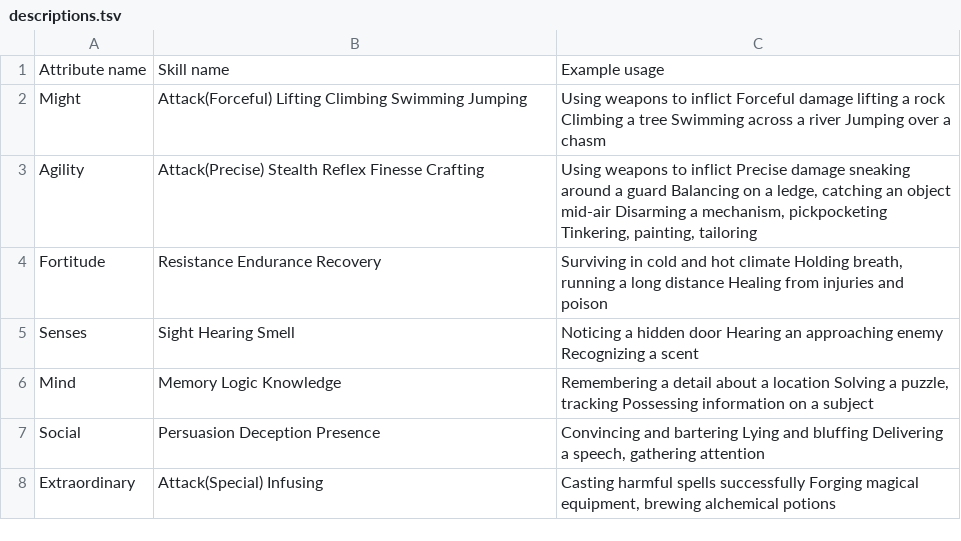
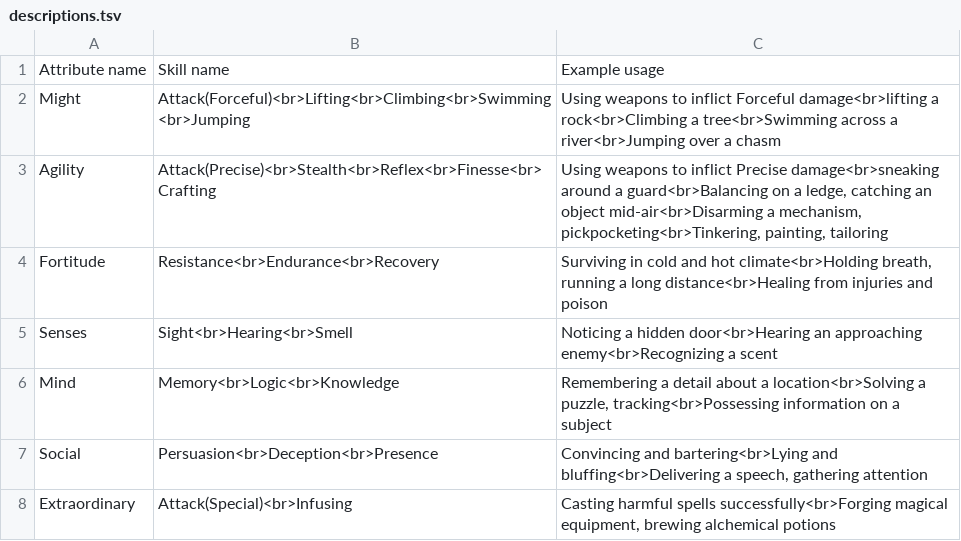
Before and after one commit to matszach/rpgsys, a TSV file: src/assets/data/characterCreation/skills/descriptions.tsv, drawn as a sheet.

```diff
--- a/src/assets/data/characterCreation/skills/descriptions.tsv
+++ b/src/assets/data/characterCreation/skills/descriptions.tsv
@@ -1,8 +1,8 @@
 Attribute name	Skill name	Example usage
-Might	Attack(Forceful) Lifting Climbing Swimming Jumping	Using weapons to inflict Forceful damage lifting a rock Climbing a tree Swimming across a river Jumping over a chasm
-Agility	Attack(Precise) Stealth Reflex Finesse Crafting	Using weapons to inflict Precise damage sneaking around a guard Balancing on a ledge, catching an object mid-air Disarming a mechanism, pickpocketing Tinkering, painting, tailoring
-Fortitude	Resistance Endurance Recovery	Surviving in cold and hot climate Holding breath, running a long distance Healing from injuries and poison
-Senses	Sight Hearing Smell	Noticing a hidden door Hearing an approaching enemy Recognizing a scent
-Mind	Memory Logic Knowledge	Remembering a detail about a location Solving a puzzle, tracking Possessing information on a subject
-Social	Persuasion Deception Presence	Convincing and bartering Lying and bluffing Delivering a speech, gathering attention
-Extraordinary	Attack(Special) Infusing	Casting harmful spells successfully Forging magical equipment, brewing alchemical potions
+Might	Attack(Forceful)<br>Lifting<br>Climbing<br>Swimming<br>Jumping	Using weapons to inflict Forceful damage<br>lifting a rock<br>Climbing a tree<br>Swimming across a river<br>Jumping over a chasm
+Agility	Attack(Precise)<br>Stealth<br>Reflex<br>Finesse<br>Crafting	Using weapons to inflict Precise damage<br>sneaking around a guard<br>Balancing on a ledge, catching an object mid-air<br>Disarming a mechanism, pickpocketing<br>Tinkering, painting, tailoring
+Fortitude	Resistance<br>Endurance<br>Recovery	Surviving in cold and hot climate<br>Holding breath, running a long distance<br>Healing from injuries and poison
+Senses	Sight<br>Hearing<br>Smell	Noticing a hidden door<br>Hearing an approaching enemy<br>Recognizing a scent
+Mind	Memory<br>Logic<br>Knowledge	Remembering a detail about a location<br>Solving a puzzle, tracking<br>Possessing information on a subject
+Social	Persuasion<br>Deception<br>Presence	Convincing and bartering<br>Lying and bluffing<br>Delivering a speech, gathering attention
+Extraordinary	Attack(Special)<br>Infusing	Casting harmful spells successfully<br>Forging magical equipment, brewing alchemical potions
```
Also changed, not shown: src/assets/data/coreMechanics/skillChecks/averageSkillSuccessChance.tsv, src/assets/data/resources/equipment/armors/armorTypes.tsv, 32 other files.
